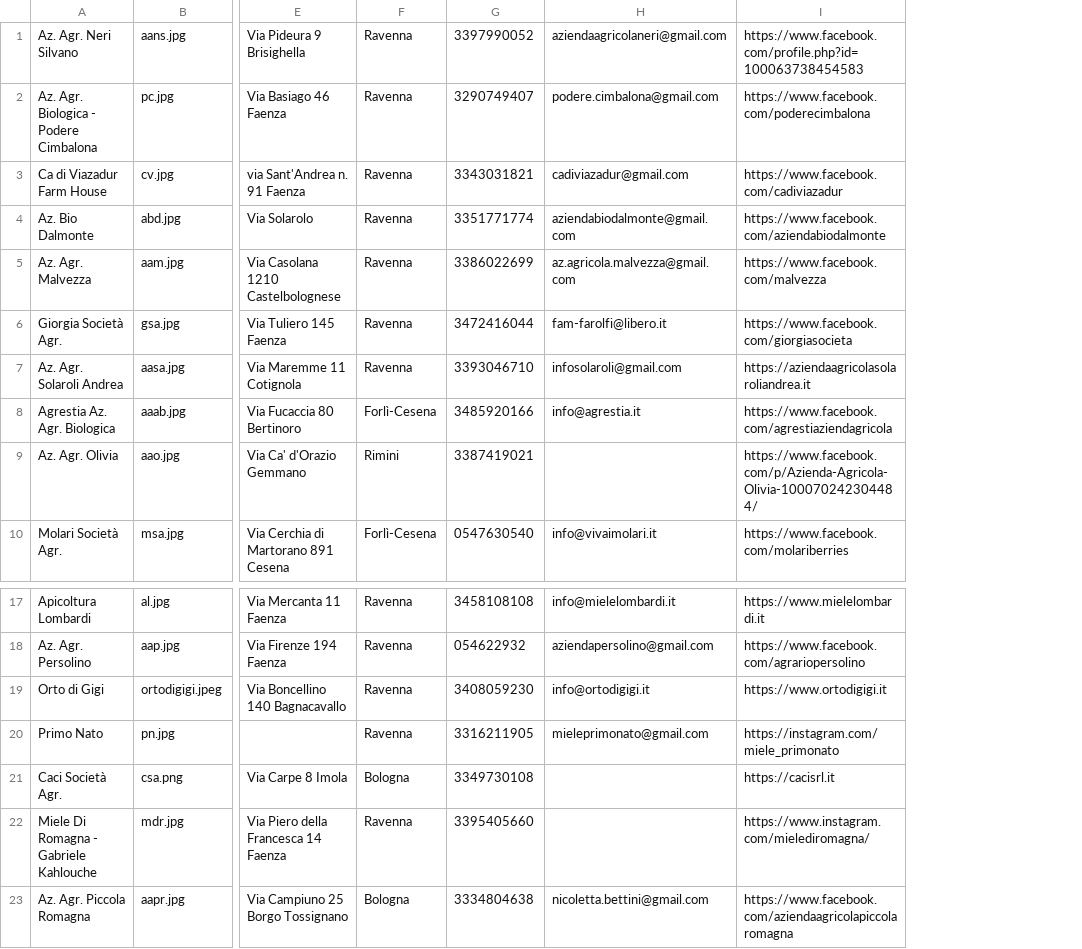
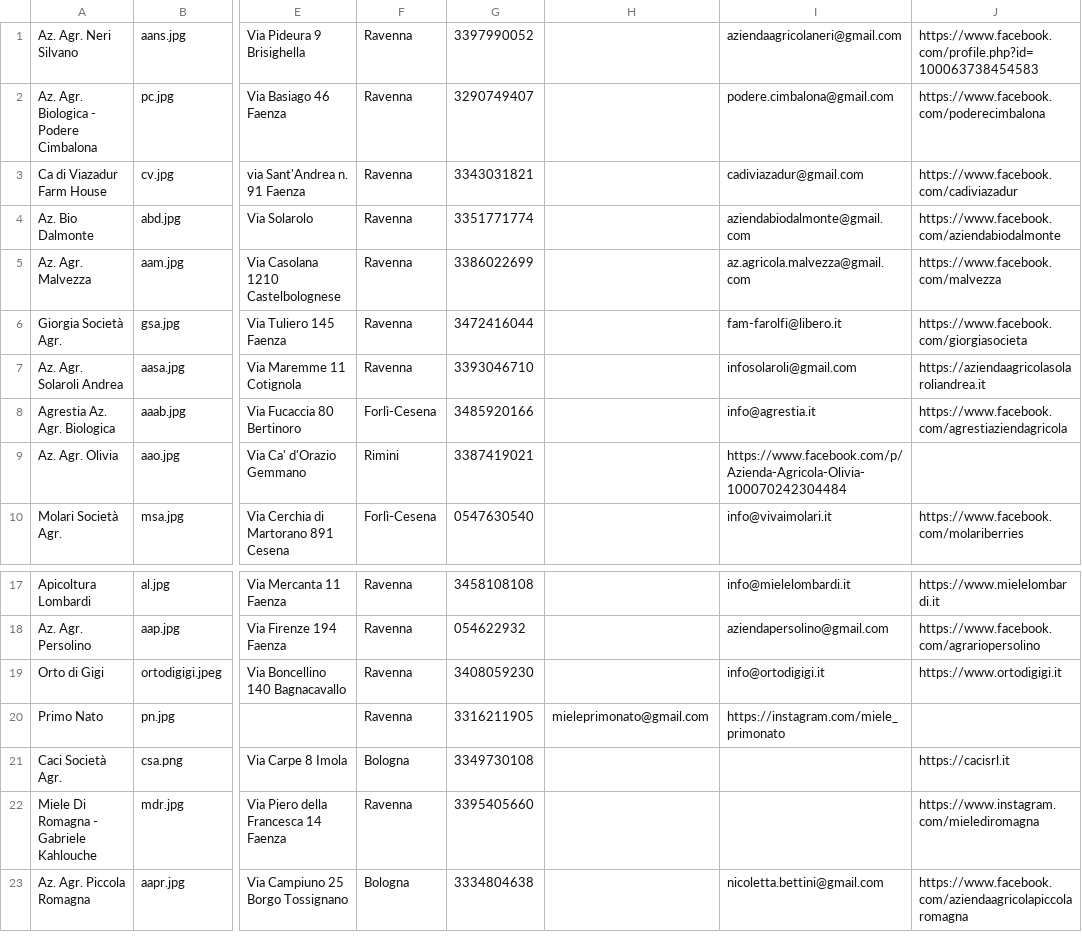
Before and after one commit to Rebus88/agromagna, a CSV file: comm.csv, drawn as a sheet; only a part is shown, gaps mark what is left out; addresses are those after the commit; the diff names each change by its address in the sheet, - before the commit and + after, or states it on an @@ line.

```diff
--- a/comm.csv
+++ b/comm.csv
+column H, row 20: mieleprimonato@gmail.com
-I9: (empty)
+I9: https://www.facebook.com/p/Azienda-Agricola-Olivia-100070242304484
-J9: https://www.facebook.com/p/Azienda-Agricola-Olivia-100070242304484/
+J9: (empty)
-I20: mieleprimonato@gmail.com
+I20: https://instagram.com/miele_primonato
-J20: https://instagram.com/miele_primonato
+J20: (empty)
-J22: https://www.instagram.com/mielediromagna/
+J22: https://www.instagram.com/mielediromagna
```
Also changed, not shown: 1 other file.
